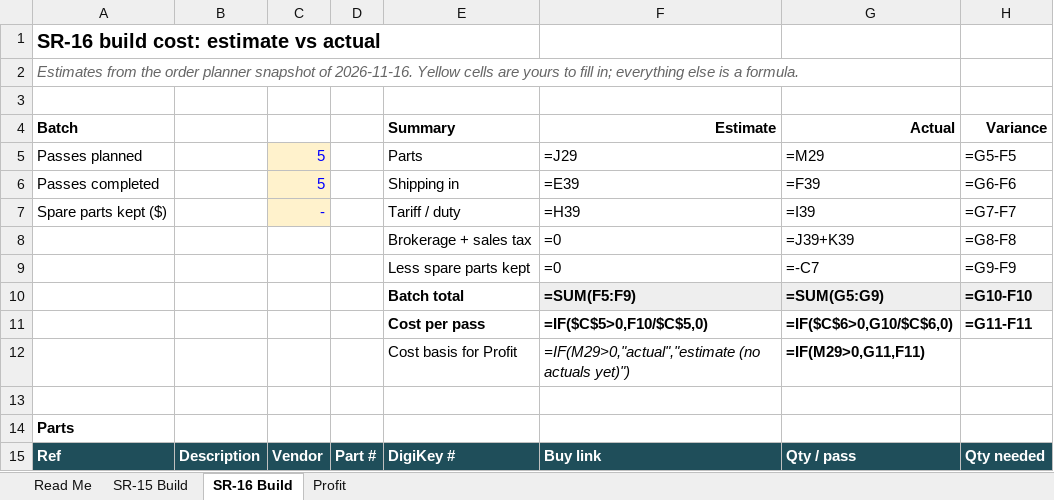
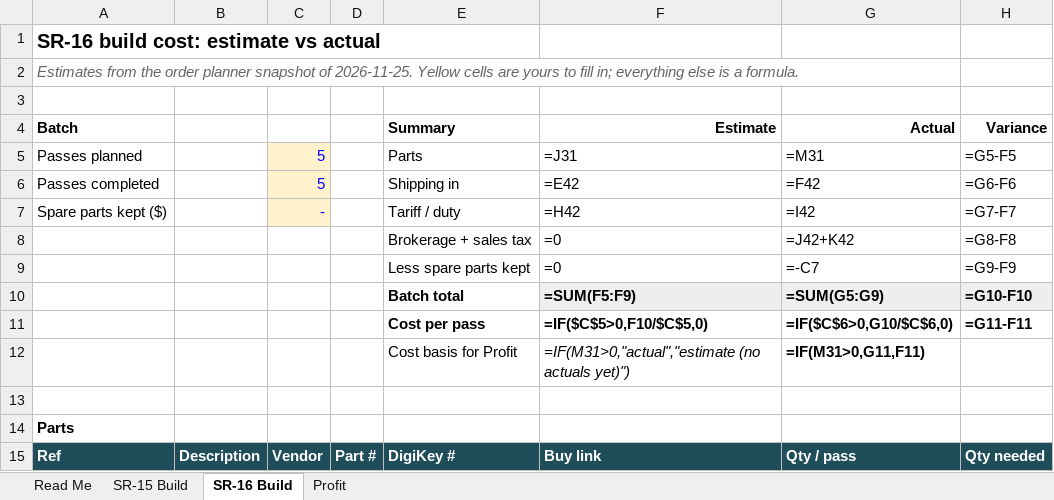
Before and after one commit to IoTone/OpenWR, an Excel workbook: projects/prototypes/SubverseReader_REV1/bom/build/SubverseReader-SR15-SR16-build.xlsx, sheet SR-16 Build, drawn as a sheet; only a part is shown; values as stored, in another font and other column widths than the file's, no borders; formulas without a stored value are shown as written; conditional formats not drawn; the diff covers the shown part only; the diff names each change by its address in the sheet, - before the commit and + after, or states it on an @@ line.

```diff
--- a/projects/prototypes/SubverseReader_REV1/bom/build/SubverseReader-SR15-SR16-build.xlsx (sheet SR-16 Build)
+++ b/projects/prototypes/SubverseReader_REV1/bom/build/SubverseReader-SR15-SR16-build.xlsx (sheet SR-16 Build)
-A2: …snapshot of 2026-11-16. Yellow cells…
+A2: …snapshot of 2026-11-25. Yellow cells…
-F5: =J29
+F5: =J31
-G5: =M29
+G5: =M31
-F6: =E39
+F6: =E42
-G6: =F39
+G6: =F42
-F7: =H39
+F7: =H42
-G7: =I39
+G7: =I42
-G8: =J39+K39
+G8: =J42+K42
-F12: =IF(M29>0,"actual","estimate (no actuals…
+F12: =IF(M31>0,"actual","estimate (no actuals…
-G12: =IF(M29>0,G11,F11)
+G12: =IF(M31>0,G11,F11)
```
Also changed, not shown: 4 added rows, 1 removed row and 80 edited cells elsewhere in this sheet, sheet Read Me, sheet Profit, sheet SR-15 Build, hidden cells, 37 other files.
